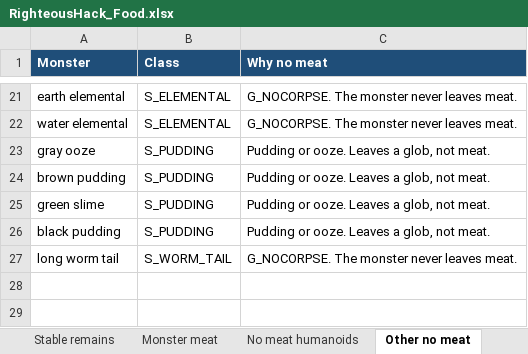
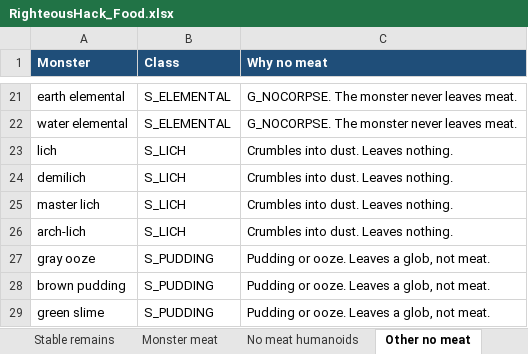
Before and after one commit to NetHack/NetHack, an Excel workbook: docs/RighteousHack_Food.xlsx, sheet Other no meat, drawn as a sheet; only a part is shown, gaps mark what is left out; the shorter side is filled out with more unchanged rows; values as stored, in another font and other column widths than the file's, no borders; table styles not drawn; the diff names each change by its address in the sheet, - before the commit and + after, or states it on an @@ line.

```diff
--- a/docs/RighteousHack_Food.xlsx (sheet Other no meat)
+++ b/docs/RighteousHack_Food.xlsx (sheet Other no meat)
+row 23: lich | S_LICH | Crumbles into dust. Leaves nothing.
+row 24: demilich | S_LICH | Crumbles into dust. Leaves nothing.
+row 25: master lich | S_LICH | Crumbles into dust. Leaves nothing.
+row 26: arch-lich | S_LICH | Crumbles into dust. Leaves nothing.
```
Also changed, not shown: sheet Essences, sheet Notes, sheet Monster meat, 8 other files.
